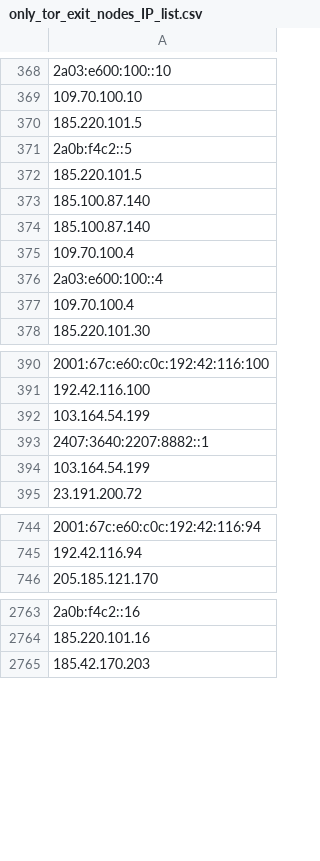
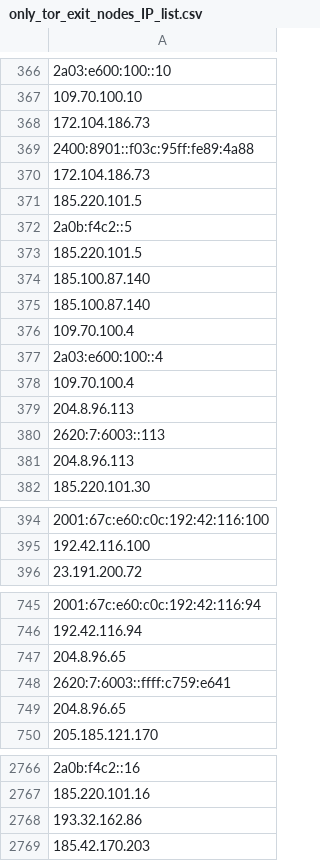
Before and after one commit to hamzajazib/awesome-lists, a CSV file: Lists/TOR/only_tor_exit_nodes_IP_list.csv, drawn as a sheet; only a part is shown, gaps mark what is left out; removed rows and columns are numbered as before the commit, all else as after; the diff covers the shown part only; the diff names each change by its address in the sheet, - before the commit and + after, or states it on an @@ line.

```diff
--- a/Lists/TOR/only_tor_exit_nodes_IP_list.csv
+++ b/Lists/TOR/only_tor_exit_nodes_IP_list.csv
-A368: 185.220.101.5
+A368: 172.104.186.73
-A369: 2a0b:f4c2::5
+A369: 2400:8901::f03c:95ff:fe89:4a88
-A370: 185.220.101.5
+A370: 172.104.186.73
+row 371: 185.220.101.5
+row 372: 2a0b:f4c2::5
+row 373: 185.220.101.5
+row 379: 204.8.96.113
+row 380: 2620:7:6003::113
+row 381: 204.8.96.113
-row 392: 103.164.54.199
-row 393: 2407:3640:2207:8882::1
-row 394: 103.164.54.199
+row 747: 204.8.96.65
+row 748: 2620:7:6003::ffff:c759:e641
+row 749: 204.8.96.65
+row 2768: 193.32.162.86
```
Also changed, not shown: 43 added rows and 45 removed rows elsewhere in this file, Lists/TOR/only_tor_guard_nodes_IP_list.csv, 1 other file.
